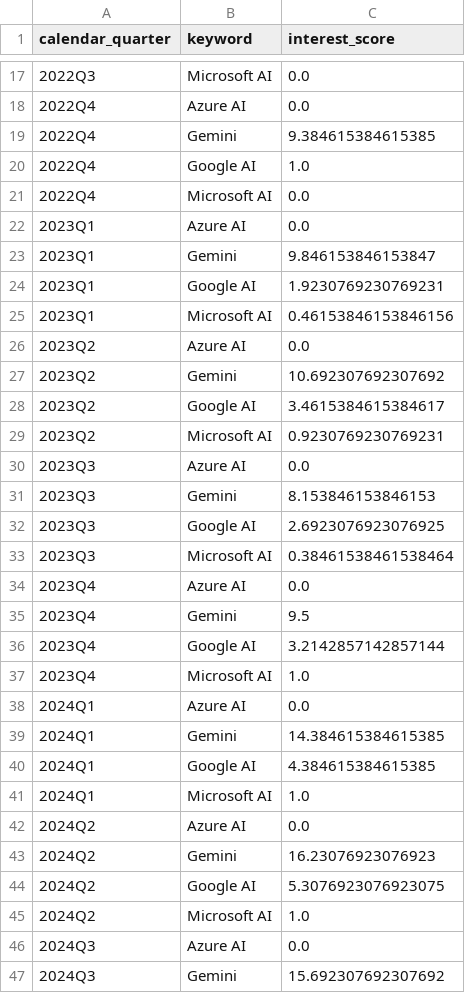
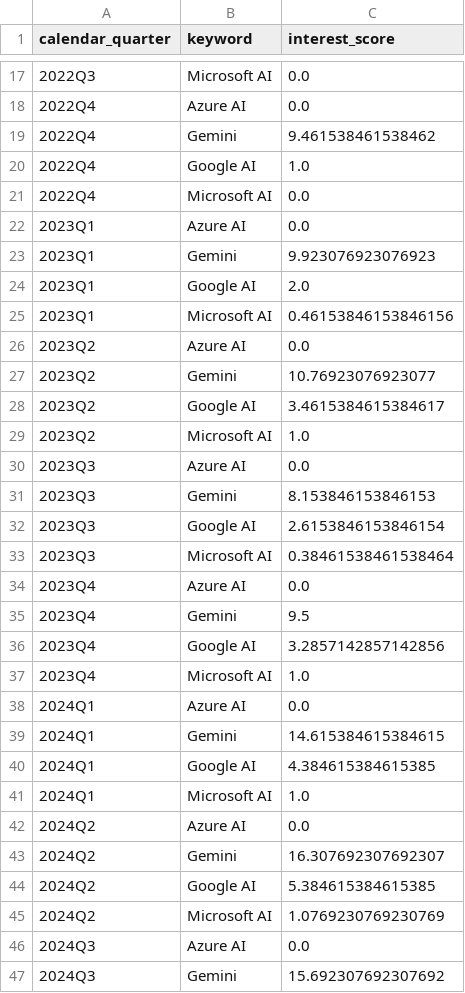
Before and after one commit to tienspz/AICOR, a CSV file: data/processed/google_trends_quarterly.csv, drawn as a sheet; only a part is shown, gaps mark what is left out; the diff covers the shown part only.

```diff
--- a/data/processed/google_trends_quarterly.csv
+++ b/data/processed/google_trends_quarterly.csv
@@ -18,3 +18,3 @@ calendar_quarter,keyword,interest_score
 2022Q4,Azure AI,0.0
-2022Q4,Gemini,9.384615384615385
+2022Q4,Gemini,9.461538461538462
 2022Q4,Google AI,1.0
@@ -22,12 +22,12 @@ calendar_quarter,keyword,interest_score
 2023Q1,Azure AI,0.0
-2023Q1,Gemini,9.846153846153847
-2023Q1,Google AI,1.9230769230769231
+2023Q1,Gemini,9.923076923076923
+2023Q1,Google AI,2.0
 2023Q1,Microsoft AI,0.46153846153846156
 2023Q2,Azure AI,0.0
-2023Q2,Gemini,10.692307692307692
+2023Q2,Gemini,10.76923076923077
 2023Q2,Google AI,3.4615384615384617
-2023Q2,Microsoft AI,0.9230769230769231
+2023Q2,Microsoft AI,1.0
 2023Q3,Azure AI,0.0
 2023Q3,Gemini,8.153846153846153
-2023Q3,Google AI,2.6923076923076925
+2023Q3,Google AI,2.6153846153846154
 2023Q3,Microsoft AI,0.38461538461538464
@@ -35,6 +35,6 @@ calendar_quarter,keyword,interest_score
 2023Q4,Gemini,9.5
-2023Q4,Google AI,3.2142857142857144
+2023Q4,Google AI,3.2857142857142856
 2023Q4,Microsoft AI,1.0
 2024Q1,Azure AI,0.0
-2024Q1,Gemini,14.384615384615385
+2024Q1,Gemini,14.615384615384615
 2024Q1,Google AI,4.384615384615385
@@ -42,5 +42,5 @@ calendar_quarter,keyword,interest_score
 2024Q2,Azure AI,0.0
-2024Q2,Gemini,16.23076923076923
-2024Q2,Google AI,5.3076923076923075
-2024Q2,Microsoft AI,1.0
+2024Q2,Gemini,16.307692307692307
+2024Q2,Google AI,5.384615384615385
+2024Q2,Microsoft AI,1.0769230769230769
 2024Q3,Azure AI,0.0
```
Also changed, not shown: 25 edited cells elsewhere in this file, data/raw/trends/manifest.csv, data/raw/trends/trends.csv, 1 other file.
